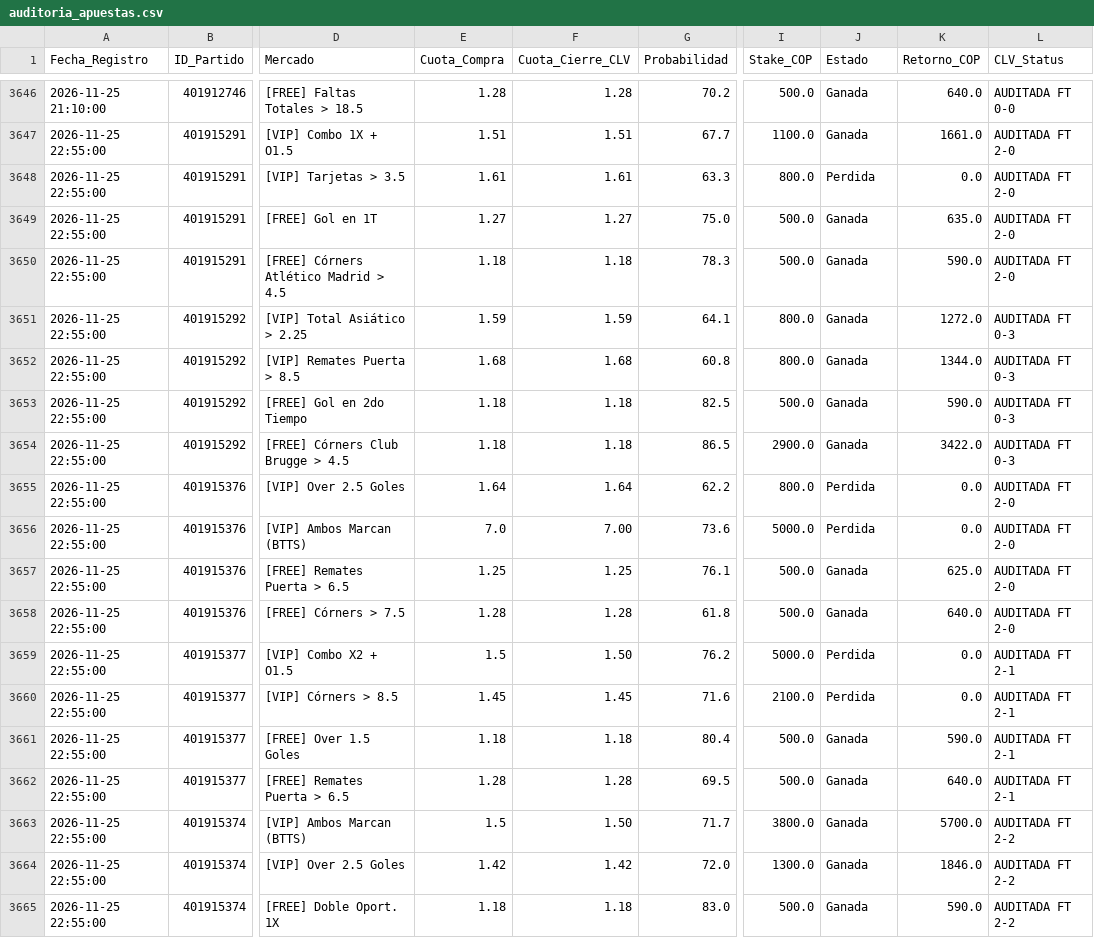
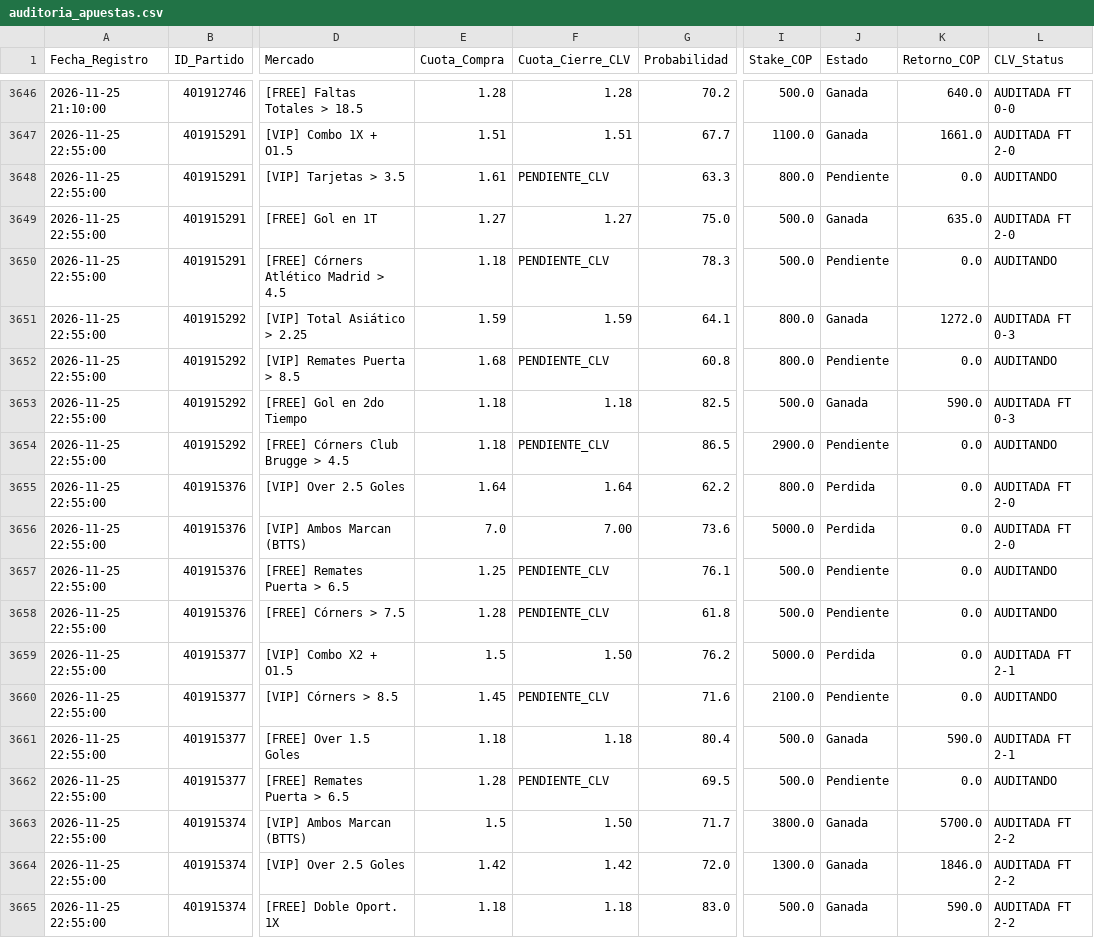
Before and after one commit to quantbetanalitica/quantbet22, a CSV file: auditoria_apuestas.csv, drawn as a sheet; only a part is shown, gaps mark what is left out; the diff covers the shown part only; the diff names each change by its address in the sheet, - before the commit and + after, or states it on an @@ line.

```diff
--- a/auditoria_apuestas.csv
+++ b/auditoria_apuestas.csv
-F3648 (Cuota_Cierre_CLV): 1.61
+F3648 (Cuota_Cierre_CLV): PENDIENTE_CLV
-J3648 (Estado): Perdida
+J3648 (Estado): Pendiente
-L3648 (CLV_Status): AUDITADA FT 2-0
+L3648 (CLV_Status): AUDITANDO
-F3650 (Cuota_Cierre_CLV): 1.18
+F3650 (Cuota_Cierre_CLV): PENDIENTE_CLV
-J3650 (Estado): Ganada
+J3650 (Estado): Pendiente
-K3650 (Retorno_COP): 590.0
+K3650 (Retorno_COP): 0.0
-L3650 (CLV_Status): AUDITADA FT 2-0
+L3650 (CLV_Status): AUDITANDO
-F3652 (Cuota_Cierre_CLV): 1.68
+F3652 (Cuota_Cierre_CLV): PENDIENTE_CLV
-J3652 (Estado): Ganada
+J3652 (Estado): Pendiente
-K3652 (Retorno_COP): 1344.0
+K3652 (Retorno_COP): 0.0
-L3652 (CLV_Status): AUDITADA FT 0-3
+L3652 (CLV_Status): AUDITANDO
-F3654 (Cuota_Cierre_CLV): 1.18
+F3654 (Cuota_Cierre_CLV): PENDIENTE_CLV
-J3654 (Estado): Ganada
+J3654 (Estado): Pendiente
-K3654 (Retorno_COP): 3422.0
+K3654 (Retorno_COP): 0.0
-L3654 (CLV_Status): AUDITADA FT 0-3
+L3654 (CLV_Status): AUDITANDO
-F3657 (Cuota_Cierre_CLV): 1.25
+F3657 (Cuota_Cierre_CLV): PENDIENTE_CLV
-J3657:J3658 (Estado): Ganada
+J3657:J3658 (Estado): Pendiente
-K3657 (Retorno_COP): 625.0
+K3657 (Retorno_COP): 0.0
-L3657:L3658 (CLV_Status): AUDITADA FT 2-0
+L3657:L3658 (CLV_Status): AUDITANDO
-F3658 (Cuota_Cierre_CLV): 1.28
+F3658 (Cuota_Cierre_CLV): PENDIENTE_CLV
-K3658 (Retorno_COP): 640.0
+K3658 (Retorno_COP): 0.0
-F3660 (Cuota_Cierre_CLV): 1.45
+F3660 (Cuota_Cierre_CLV): PENDIENTE_CLV
-J3660 (Estado): Perdida
+J3660 (Estado): Pendiente
-L3660 (CLV_Status): AUDITADA FT 2-1
+L3660 (CLV_Status): AUDITANDO
-F3662 (Cuota_Cierre_CLV): 1.28
+F3662 (Cuota_Cierre_CLV): PENDIENTE_CLV
-J3662 (Estado): Ganada
+J3662 (Estado): Pendiente
-K3662 (Retorno_COP): 640.0
+K3662 (Retorno_COP): 0.0
-L3662 (CLV_Status): AUDITADA FT 2-1
+L3662 (CLV_Status): AUDITANDO
```
Also changed, not shown: 68 edited cells elsewhere in this file.
